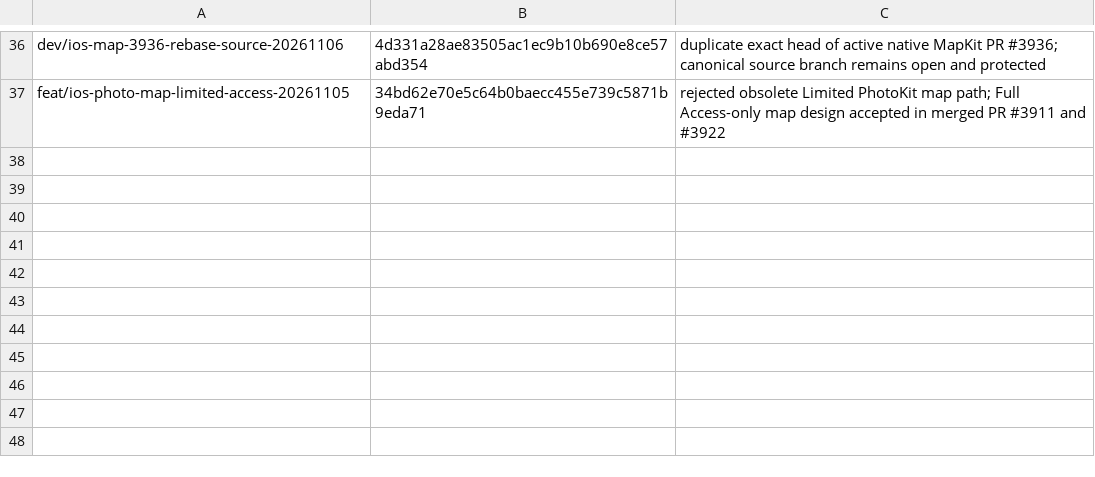
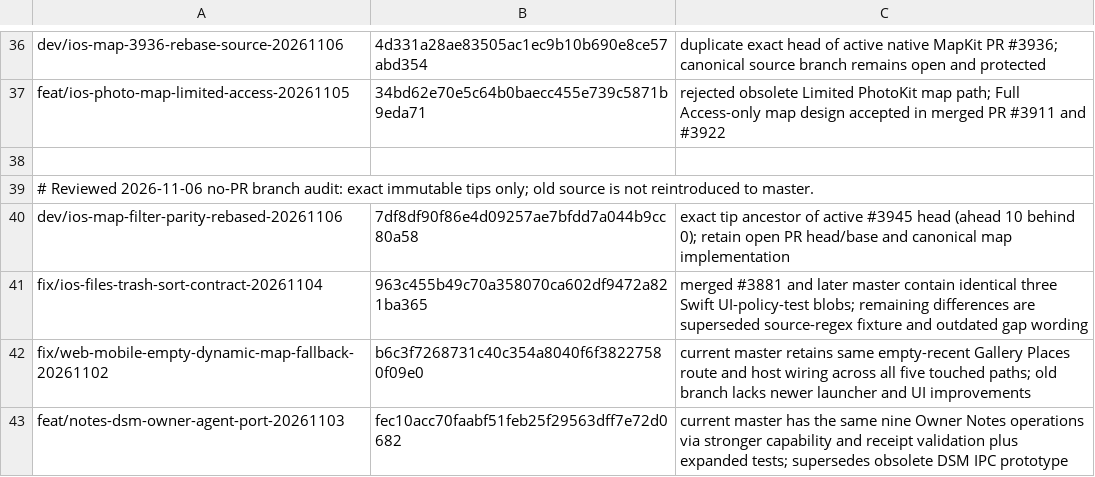
Before and after one commit to lazyxu/xdrive, a TSV file: .github/retired-branches.tsv, drawn as a sheet; only a part is shown, gaps mark what is left out; the diff names each change by its address in the sheet, - before the commit and + after, or states it on an @@ line.

Commit message:
chore(ci): audit SHA-pinned superseded iOS, Web and DSM branches

```diff
--- a/.github/retired-branches.tsv
+++ b/.github/retired-branches.tsv
+row 38: (empty)
+row 39: # Reviewed 2026-11-06 no-PR branch audit: exact immutable tips only; old source is not reintroduced to master.
+row 40: dev/ios-map-filter-parity-rebased-20261106 | 7df8df90f86e4d09257ae7bfdd7a044b9cc80a58 | exact tip ancestor of active #3945 head (ahead 10 behind 0); retain open PR head/base and canonical map implementation
+row 41: fix/ios-files-trash-sort-contract-20261104 | 963c455b49c70a358070ca602df9472a821ba365 | merged #3881 and later master contain identical three Swift UI-policy-test blobs; remaining differences are superseded source-regex fixture and outdated gap wording
+row 42: fix/web-mobile-empty-dynamic-map-fallback-20261102 | b6c3f7268731c40c354a8040f6f38227580f09e0 | current master retains same empty-recent Gallery Places route and host wiring across all five touched paths; old branch lacks newer launcher and UI improvements
+row 43: feat/notes-dsm-owner-agent-port-20261103 | fec10acc70faabf51feb25f29563dff7e72d0682 | current master has the same nine Owner Notes operations via stronger capability and receipt validation plus expanded tests; supersedes obsolete DSM IPC prototype
```
